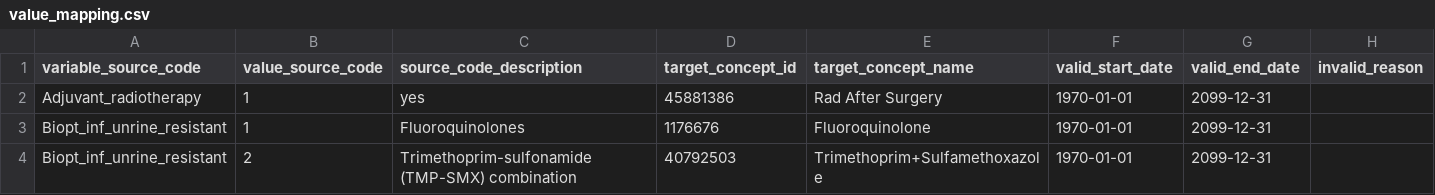
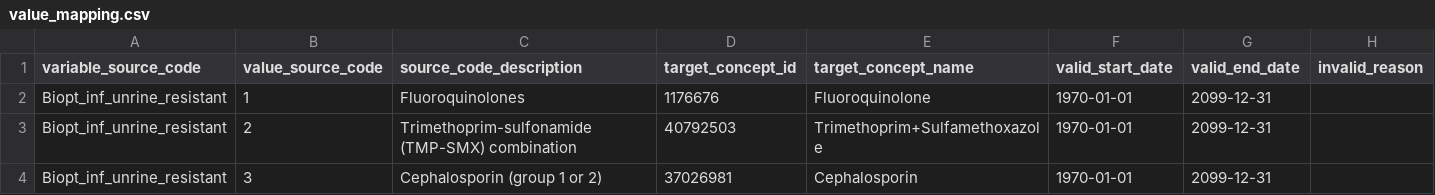
Before and after one commit to thehyve/ohdsi-etl-prias, a CSV file: resources/mapping_tables/value_mapping.csv, drawn as a sheet; only a part is shown; the shorter side is filled out with more unchanged rows; the diff names each change by its address in the sheet, - before the commit and + after, or states it on an @@ line.

```diff
--- a/resources/mapping_tables/value_mapping.csv
+++ b/resources/mapping_tables/value_mapping.csv
-row 2: Adjuvant_radiotherapy | 1 | yes | 45881386 | Rad After Surgery | 1970-01-01 | 2099-12-31
```
Also changed, not shown: resources/mapping_tables/variable_mapping.csv, resources/mapping_tables/variable_value_mapping.csv, 1 other file.
